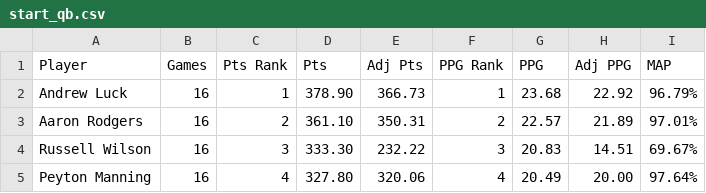
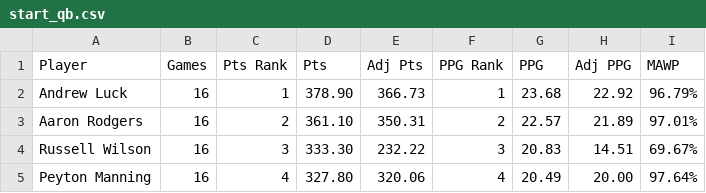
Before and after one commit to mikeplis/mplis.github.io, a CSV file: _data/start_qb.csv, drawn as a sheet; only a part is shown.

Commit message:
finish rough draft of start article

```diff
--- a/_data/start_qb.csv
+++ b/_data/start_qb.csv
@@ -1,2 +1,2 @@
-Player,Games,Pts Rank,Pts,Adj Pts,PPG Rank,PPG,Adj PPG,MAP
+Player,Games,Pts Rank,Pts,Adj Pts,PPG Rank,PPG,Adj PPG,MAWP
 Andrew Luck,16,1,378.90,366.73,1,23.68,22.92,96.79%
```
Also changed, not shown: 2 other files.
